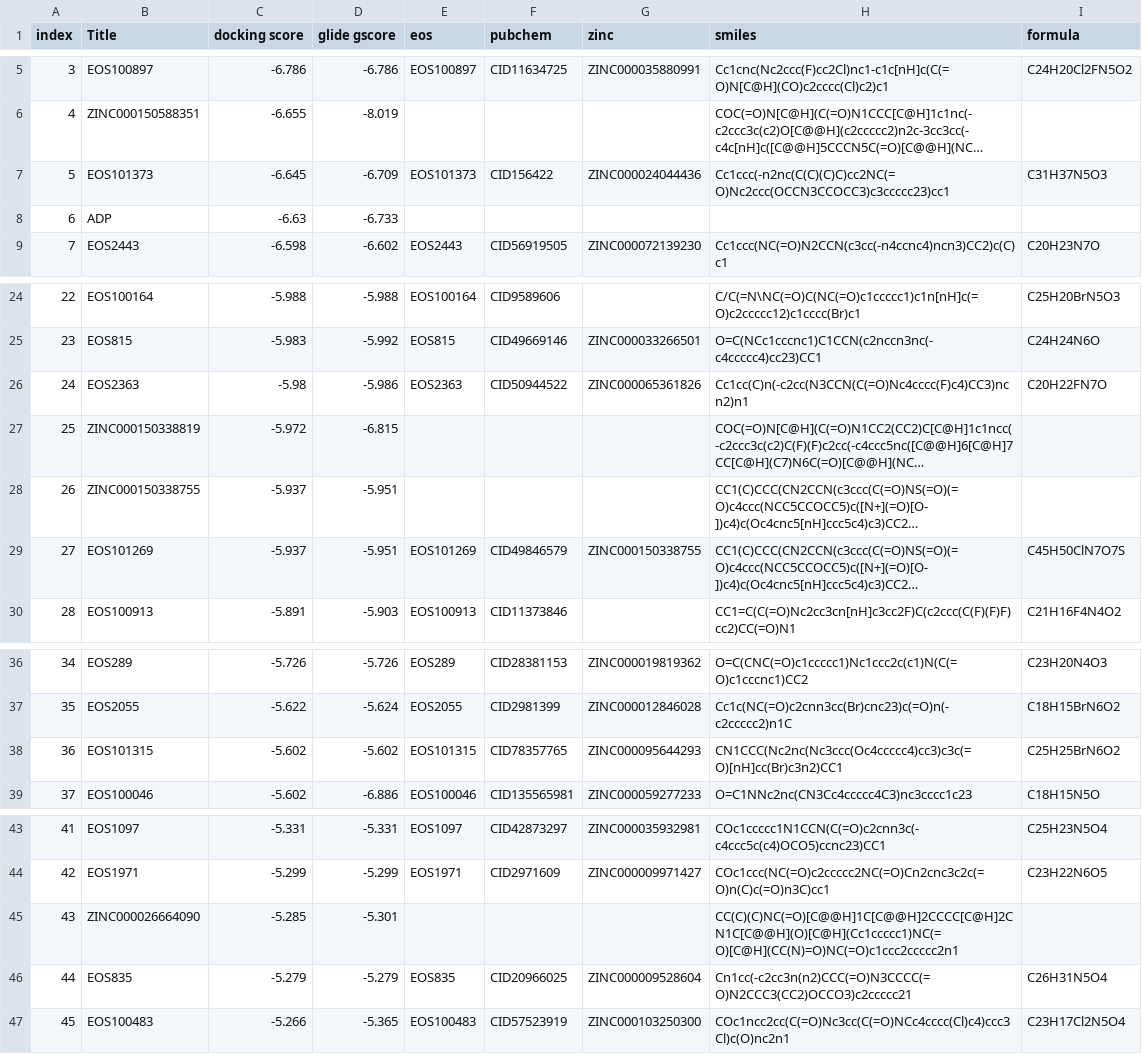
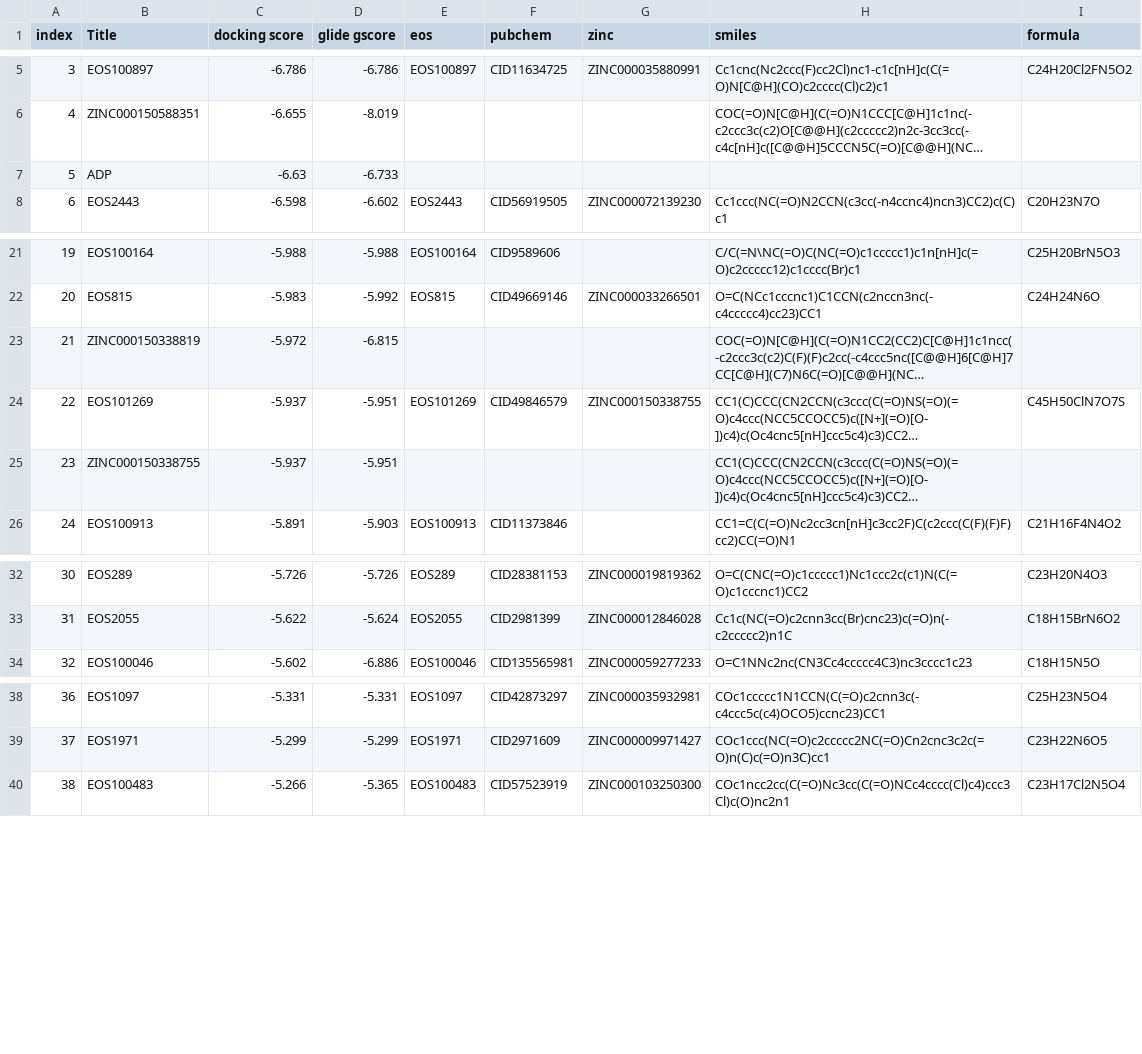
Before and after one commit to cu-bioinformatics/meet-eu-2023-projects, a CSV file: Molecular Docking/Glide/results/all_docking_results.csv, drawn as a sheet; only a part is shown, gaps mark what is left out; long unchanged cells end in …; removed rows and columns are numbered as before the commit, all else as after; the diff covers the shown part only; the diff names each change by its address in the sheet, - before the commit and + after, or states it on an @@ line.

```diff
--- a/Molecular Docking/Glide/results/all_docking_results.csv
+++ b/Molecular Docking/Glide/results/all_docking_results.csv
-row 7: 5 | EOS101373 | -6.645 | -6.709 | EOS101373 | CID156422 | ZINC000024044436 | Cc1ccc(-n2nc(C(C)(C)C)cc2NC(=O)Nc2ccc(OCCN3CCOCC3)c3ccccc23)cc1 | C31H37N5O3
@@ column A (index) renumbered from row 7 down @@
-row 26: 24 | EOS2363 | -5.98 | -5.986 | EOS2363 | CID50944522 | ZINC000065361826 | Cc1cc(C)n(-c2cc(N3CCN(C(=O)Nc4cccc(F)c4)CC3)ncn2)n1 | C20H22FN7O
@@ row 29 moved to row 24: 22 @@
-row 38: 36 | EOS101315 | -5.602 | -5.602 | EOS101315 | CID78357765 | ZINC000095644293 | CN1CCC(Nc2nc(Nc3ccc(Oc4ccccc4)cc3)c3c(=O)[nH]cc(Br)c3n2)CC1 | C25H25BrN6O2
-row 45: 43 | ZINC000026664090 | -5.285 | -5.301 |  |  |  | CC(C)(C)NC(=O)[C@@H]1C[C@@H]2CCCC[C@H]2CN1C[C@@H](O)[C@H](Cc1ccccc1)NC(=O)[C@H](CC(N)=O)NC(=O)c1ccc2ccccc2n1
-row 46: 44 | EOS835 | -5.279 | -5.279 | EOS835 | CID20966025 | ZINC000009528604 | Cn1cc(-c2cc3n(n2)CCC(=O)N3CCCC(=O)N2CCC3(CC2)OCCO3)c2ccccc21 | C26H31N5O4
```
Also changed, not shown: 2 added rows, 16 removed rows and 2 moved rows elsewhere in this file, Molecular Docking/Glide/results/top100_docking_scores.csv.
